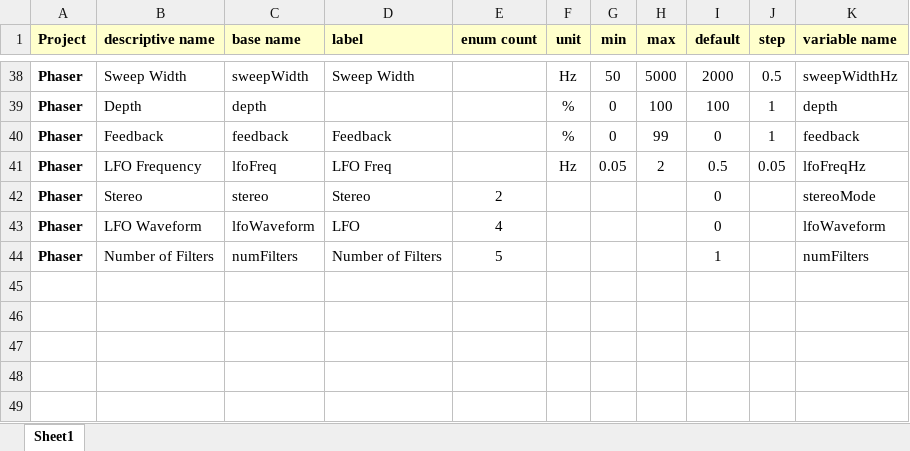
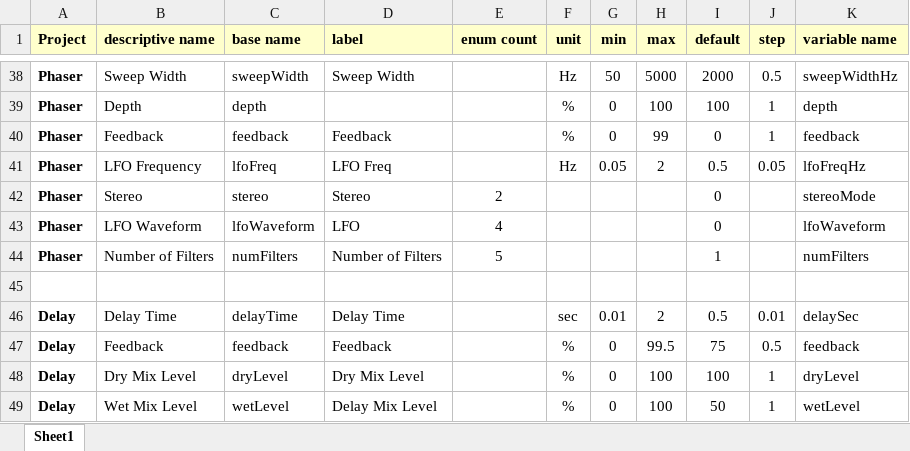
Before and after one commit to getdunne/audio-effects, an Excel workbook: effects-new/Generator Scripts/Parameters.xlsx, sheet Sheet1, drawn as a sheet; only a part is shown, gaps mark what is left out; values as stored, in another font and other column widths than the file's, no borders; the diff names each change by its address in the sheet, - before the commit and + after, or states it on an @@ line.

Commit message:
Add new Delay effect

```diff
--- a/effects-new/Generator Scripts/Parameters.xlsx (sheet Sheet1)
+++ b/effects-new/Generator Scripts/Parameters.xlsx (sheet Sheet1)
+row 45: (empty)
+row 46: Delay | Delay Time | delayTime | Delay Time |  | sec | 0.01 | 2 | 0.5 | 0.01 | delaySec
+row 47: Delay | Feedback | feedback | Feedback |  | % | 0 | 99.5 | 75 | 0.5 | feedback
+row 48: Delay | Dry Mix Level | dryLevel | Dry Mix Level |  | % | 0 | 100 | 100 | 1 | dryLevel
+row 49: Delay | Wet Mix Level | wetLevel | Delay Mix Level |  | % | 0 | 100 | 50 | 1 | wetLevel
```
Also changed, not shown: 10 other files.
